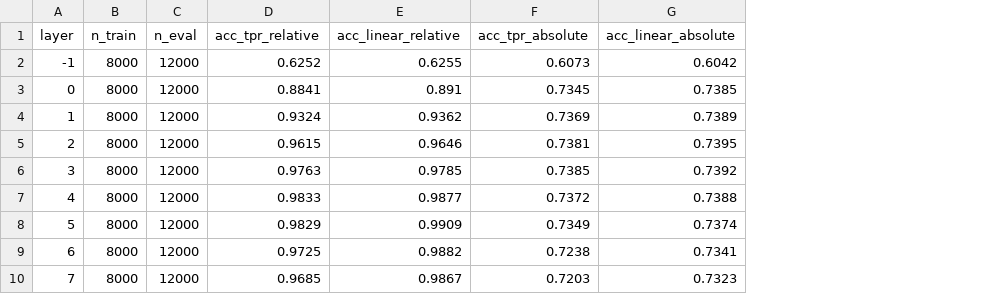
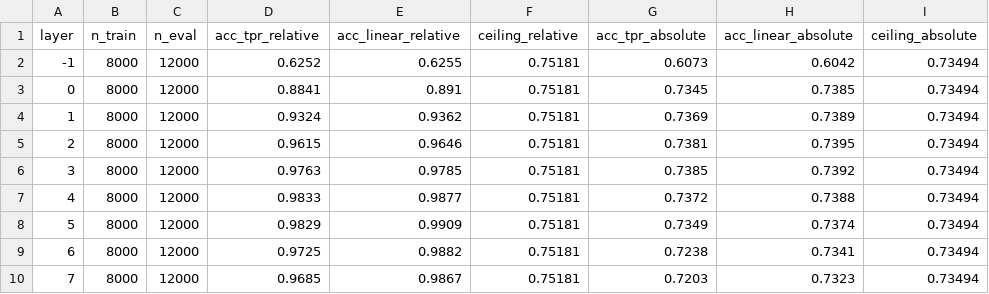
Before and after one commit to dcowdcao/states-to-dynamics, a CSV file: analysis/bracket_flip/results/m1_basis.csv, drawn as a sheet; the diff names each change by its address in the sheet, - before the commit and + after, or states it on an @@ line.

```diff
--- a/analysis/bracket_flip/results/m1_basis.csv
+++ b/analysis/bracket_flip/results/m1_basis.csv
+column F (ceiling_relative), rows 2-10: all 0.75181
+column I (ceiling_absolute), rows 2-10: all 0.73494
```
Also changed, not shown: 7 other files.
